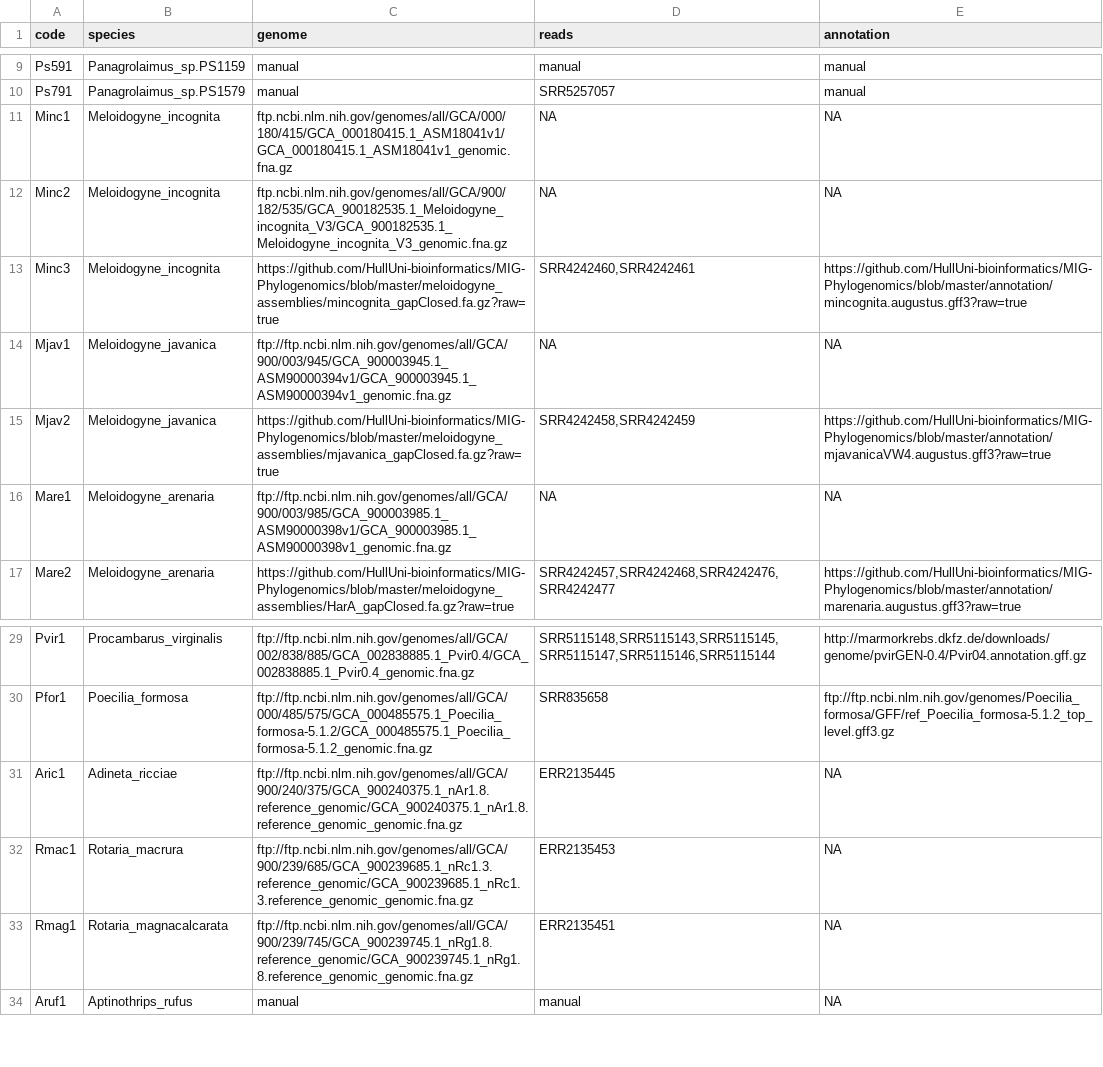
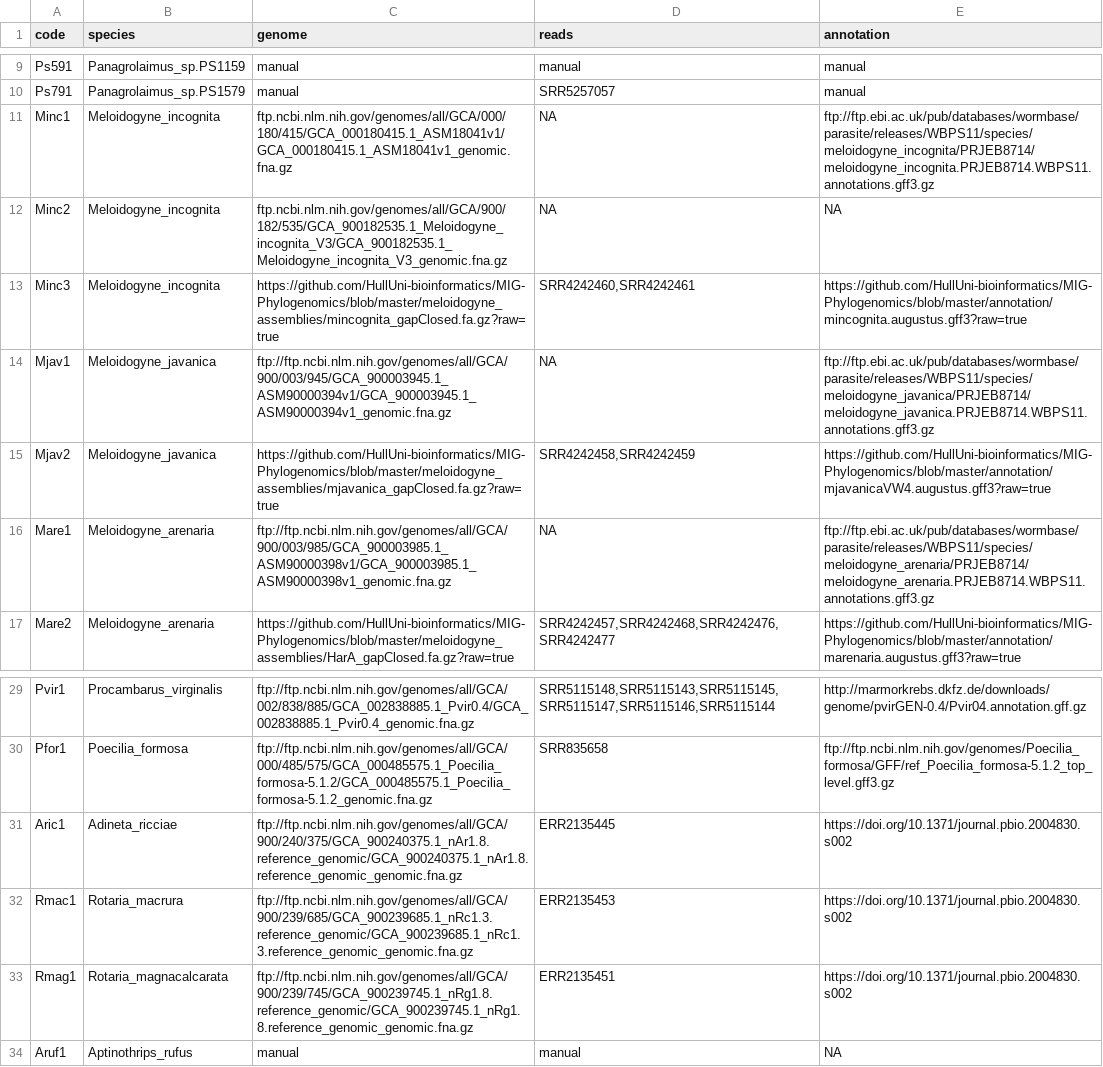
Before and after one commit to KamilSJaron/genomic-features-of-parthenogenetic-animals, a TSV file: tables/download_table.tsv, drawn as a sheet; only a part is shown, gaps mark what is left out.

Commit message:
updated table with annotation links

```diff
--- a/tables/download_table.tsv
+++ b/tables/download_table.tsv
@@ -10,8 +10,8 @@ Ps591	Panagrolaimus_sp.PS1159	manual	manual	manual
 Ps791	Panagrolaimus_sp.PS1579	manual	SRR5257057	manual
-Minc1	Meloidogyne_incognita	ftp.ncbi.nlm.nih.gov/genomes/all/GCA/000/180/415/GCA_000180415.1_ASM18041v1/GCA_000180415.1_ASM18041v1_genomic.fna.gz	NA	NA
+Minc1	Meloidogyne_incognita	ftp.ncbi.nlm.nih.gov/genomes/all/GCA/000/180/415/GCA_000180415.1_ASM18041v1/GCA_000180415.1_ASM18041v1_genomic.fna.gz	NA	ftp://ftp.ebi.ac.uk/pub/databases/wormbase/parasite/releases/WBPS11/species/meloidogyne_incognita/PRJEB8714/meloidogyne_incognita.PRJEB8714.WBPS11.annotations.gff3.gz
 Minc2	Meloidogyne_incognita	ftp.ncbi.nlm.nih.gov/genomes/all/GCA/900/182/535/GCA_900182535.1_Meloidogyne_incognita_V3/GCA_900182535.1_Meloidogyne_incognita_V3_genomic.fna.gz	NA	NA
 Minc3	Meloidogyne_incognita	https://github.com/HullUni-bioinformatics/MIG-Phylogenomics/blob/master/meloidogyne_assemblies/mincognita_gapClosed.fa.gz?raw=true	SRR4242460,SRR4242461	https://github.com/HullUni-bioinformatics/MIG-Phylogenomics/blob/master/annotation/mincognita.augustus.gff3?raw=true
-Mjav1	Meloidogyne_javanica	ftp://ftp.ncbi.nlm.nih.gov/genomes/all/GCA/900/003/945/GCA_900003945.1_ASM90000394v1/GCA_900003945.1_ASM90000394v1_genomic.fna.gz	NA	NA
+Mjav1	Meloidogyne_javanica	ftp://ftp.ncbi.nlm.nih.gov/genomes/all/GCA/900/003/945/GCA_900003945.1_ASM90000394v1/GCA_900003945.1_ASM90000394v1_genomic.fna.gz	NA	ftp://ftp.ebi.ac.uk/pub/databases/wormbase/parasite/releases/WBPS11/species/meloidogyne_javanica/PRJEB8714/meloidogyne_javanica.PRJEB8714.WBPS11.annotations.gff3.gz
 Mjav2	Meloidogyne_javanica	https://github.com/HullUni-bioinformatics/MIG-Phylogenomics/blob/master/meloidogyne_assemblies/mjavanica_gapClosed.fa.gz?raw=true	SRR4242458,SRR4242459	https://github.com/HullUni-bioinformatics/MIG-Phylogenomics/blob/master/annotation/mjavanicaVW4.augustus.gff3?raw=true
-Mare1	Meloidogyne_arenaria	ftp://ftp.ncbi.nlm.nih.gov/genomes/all/GCA/900/003/985/GCA_900003985.1_ASM90000398v1/GCA_900003985.1_ASM90000398v1_genomic.fna.gz	NA	NA
+Mare1	Meloidogyne_arenaria	ftp://ftp.ncbi.nlm.nih.gov/genomes/all/GCA/900/003/985/GCA_900003985.1_ASM90000398v1/GCA_900003985.1_ASM90000398v1_genomic.fna.gz	NA	ftp://ftp.ebi.ac.uk/pub/databases/wormbase/parasite/releases/WBPS11/species/meloidogyne_arenaria/PRJEB8714/meloidogyne_arenaria.PRJEB8714.WBPS11.annotations.gff3.gz
 Mare2	Meloidogyne_arenaria	https://github.com/HullUni-bioinformatics/MIG-Phylogenomics/blob/master/meloidogyne_assemblies/HarA_gapClosed.fa.gz?raw=true	SRR4242457,SRR4242468,SRR4242476,SRR4242477	https://github.com/HullUni-bioinformatics/MIG-Phylogenomics/blob/master/annotation/marenaria.augustus.gff3?raw=true
@@ -30,5 +30,5 @@ Pvir1	Procambarus_virginalis	ftp://ftp.ncbi.nlm.nih.gov/genomes/all/GCA/002/838/
 Pfor1	Poecilia_formosa	ftp://ftp.ncbi.nlm.nih.gov/genomes/all/GCA/000/485/575/GCA_000485575.1_Poecilia_formosa-5.1.2/GCA_000485575.1_Poecilia_formosa-5.1.2_genomic.fna.gz	SRR835658	ftp://ftp.ncbi.nlm.nih.gov/genomes/Poecilia_formosa/GFF/ref_Poecilia_formosa-5.1.2_top_level.gff3.gz
-Aric1	Adineta_ricciae	ftp://ftp.ncbi.nlm.nih.gov/genomes/all/GCA/900/240/375/GCA_900240375.1_nAr1.8.reference_genomic/GCA_900240375.1_nAr1.8.reference_genomic_genomic.fna.gz	ERR2135445	NA
-Rmac1	Rotaria_macrura	ftp://ftp.ncbi.nlm.nih.gov/genomes/all/GCA/900/239/685/GCA_900239685.1_nRc1.3.reference_genomic/GCA_900239685.1_nRc1.3.reference_genomic_genomic.fna.gz	ERR2135453	NA
-Rmag1	Rotaria_magnacalcarata	ftp://ftp.ncbi.nlm.nih.gov/genomes/all/GCA/900/239/745/GCA_900239745.1_nRg1.8.reference_genomic/GCA_900239745.1_nRg1.8.reference_genomic_genomic.fna.gz	ERR2135451	NA
+Aric1	Adineta_ricciae	ftp://ftp.ncbi.nlm.nih.gov/genomes/all/GCA/900/240/375/GCA_900240375.1_nAr1.8.reference_genomic/GCA_900240375.1_nAr1.8.reference_genomic_genomic.fna.gz	ERR2135445	https://doi.org/10.1371/journal.pbio.2004830.s002
+Rmac1	Rotaria_macrura	ftp://ftp.ncbi.nlm.nih.gov/genomes/all/GCA/900/239/685/GCA_900239685.1_nRc1.3.reference_genomic/GCA_900239685.1_nRc1.3.reference_genomic_genomic.fna.gz	ERR2135453	https://doi.org/10.1371/journal.pbio.2004830.s002
+Rmag1	Rotaria_magnacalcarata	ftp://ftp.ncbi.nlm.nih.gov/genomes/all/GCA/900/239/745/GCA_900239745.1_nRg1.8.reference_genomic/GCA_900239745.1_nRg1.8.reference_genomic_genomic.fna.gz	ERR2135451	https://doi.org/10.1371/journal.pbio.2004830.s002
 Aruf1	Aptinothrips_rufus	manual	manual	NA
```
